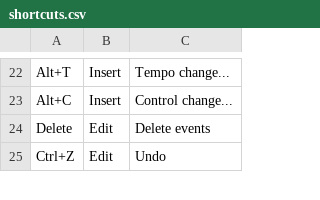
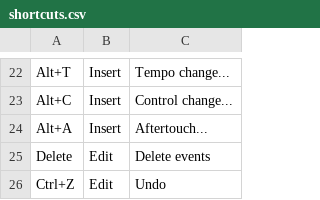
Before and after one commit to jangler/faunatone, a CSV file: config/shortcuts.csv, drawn as a sheet; only a part is shown, gaps mark what is left out; the diff names each change by its address in the sheet, - before the commit and + after, or states it on an @@ line.

Commit message:
Implement aftertouch

```diff
--- a/config/shortcuts.csv
+++ b/config/shortcuts.csv
+row 24: Alt+A | Insert | Aftertouch...
```
Also changed, not shown: 4 other files.
